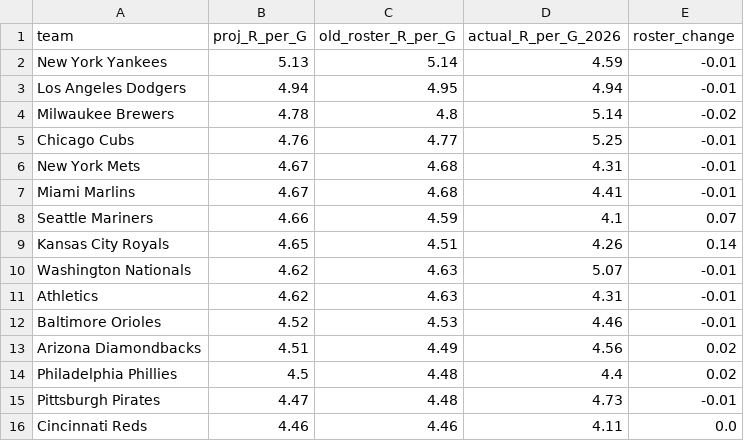
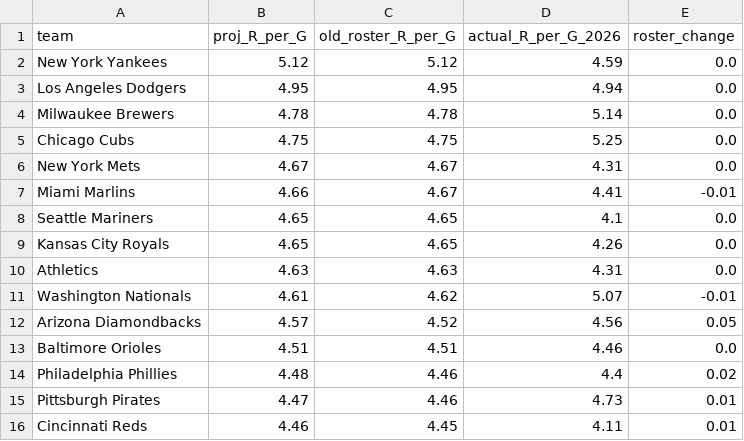
Before and after one commit to GranSpencer09/fantasy-baseball-projections, a CSV file: projections_2027_team_offense.csv, drawn as a sheet; only a part is shown; the diff covers the shown part only.

```diff
--- a/projections_2027_team_offense.csv
+++ b/projections_2027_team_offense.csv
@@ -1,16 +1,16 @@
 team,proj_R_per_G,old_roster_R_per_G,actual_R_per_G_2026,roster_change
-New York Yankees,5.13,5.14,4.59,-0.01
-Los Angeles Dodgers,4.94,4.95,4.94,-0.01
-Milwaukee Brewers,4.78,4.8,5.14,-0.02
-Chicago Cubs,4.76,4.77,5.25,-0.01
-New York Mets,4.67,4.68,4.31,-0.01
-Miami Marlins,4.67,4.68,4.41,-0.01
-Seattle Mariners,4.66,4.59,4.1,0.07
-Kansas City Royals,4.65,4.51,4.26,0.14
-Washington Nationals,4.62,4.63,5.07,-0.01
-Athletics,4.62,4.63,4.31,-0.01
-Baltimore Orioles,4.52,4.53,4.46,-0.01
-Arizona Diamondbacks,4.51,4.49,4.56,0.02
-Philadelphia Phillies,4.5,4.48,4.4,0.02
-Pittsburgh Pirates,4.47,4.48,4.73,-0.01
-Cincinnati Reds,4.46,4.46,4.11,0.0
+New York Yankees,5.12,5.12,4.59,0.0
+Los Angeles Dodgers,4.95,4.95,4.94,0.0
+Milwaukee Brewers,4.78,4.78,5.14,0.0
+Chicago Cubs,4.75,4.75,5.25,0.0
+New York Mets,4.67,4.67,4.31,0.0
+Miami Marlins,4.66,4.67,4.41,-0.01
+Seattle Mariners,4.65,4.65,4.1,0.0
+Kansas City Royals,4.65,4.65,4.26,0.0
+Athletics,4.63,4.63,4.31,0.0
+Washington Nationals,4.61,4.62,5.07,-0.01
+Arizona Diamondbacks,4.57,4.52,4.56,0.05
+Baltimore Orioles,4.51,4.51,4.46,0.0
+Philadelphia Phillies,4.48,4.46,4.4,0.02
+Pittsburgh Pirates,4.47,4.46,4.73,0.01
+Cincinnati Reds,4.46,4.45,4.11,0.01
```
Also changed, not shown: 3 added rows, 3 removed rows and 29 edited cells elsewhere in this file, backtest_results.csv, draft_rankings_2027.csv, 8 other files.
